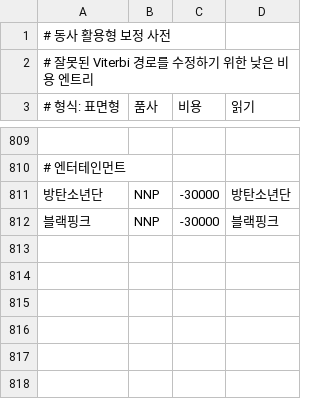
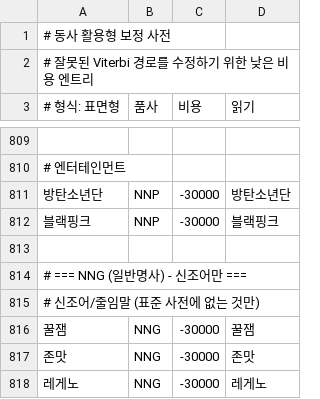
Before and after one commit to hephaex/mecab-ko, a CSV file: data/user-dict/verb-inflections.csv, drawn as a sheet; only a part is shown, gaps mark what is left out; the diff names each change by its address in the sheet, - before the commit and + after, or states it on an @@ line.

```diff
--- a/data/user-dict/verb-inflections.csv
+++ b/data/user-dict/verb-inflections.csv
+row 813: (empty)
+row 814: # === NNG (일반명사) - 신조어만 ===
+row 815: # 신조어/줄임말 (표준 사전에 없는 것만)
+row 816: 꿀잼 | NNG | -30000 | 꿀잼
+row 817: 존맛 | NNG | -30000 | 존맛
+row 818: 레게노 | NNG | -30000 | 레게노
```
Also changed, not shown: 2 other files.
